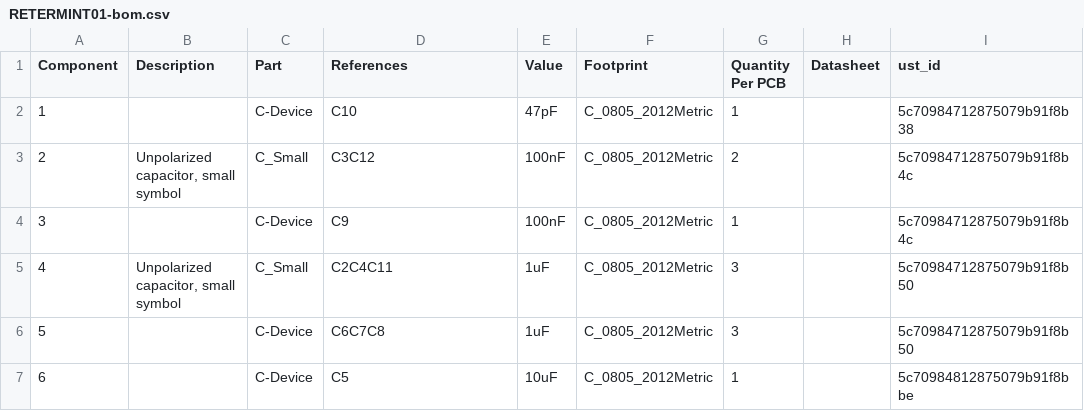
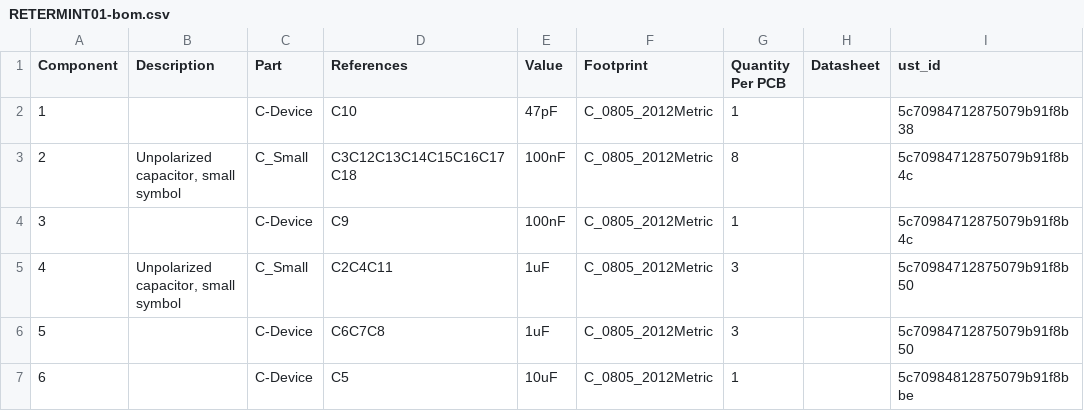
Before and after one commit to mlab-modules/RETERMINT01, a CSV file: hw/cam_profi/assembly/RETERMINT01-bom.csv, drawn as a sheet; only a part is shown; the diff names each change by its address in the sheet, - before the commit and + after, or states it on an @@ line.

```diff
--- a/hw/cam_profi/assembly/RETERMINT01-bom.csv
+++ b/hw/cam_profi/assembly/RETERMINT01-bom.csv
-D3 (References): C3C12
+D3 (References): C3C12C13C14C15C16C17C18
-G3 (Quantity Per PCB): 2
+G3 (Quantity Per PCB): 8
```
Also changed, not shown: hw/cam_profi/assembly/PnP/RETERMINT01_cpl_both_pos.csv, hw/cam_profi/assembly/PnP/RETERMINT01_cpl_top_pos.csv, 54 other files.
